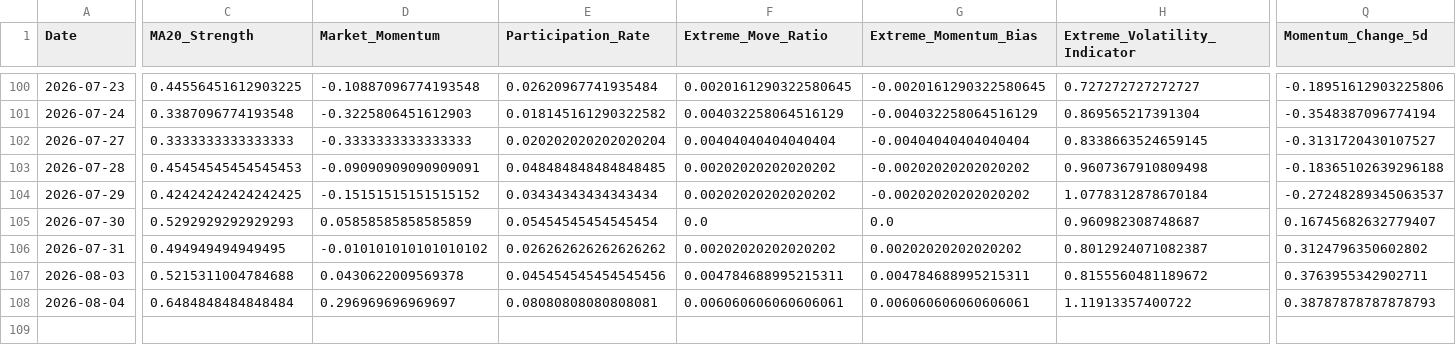
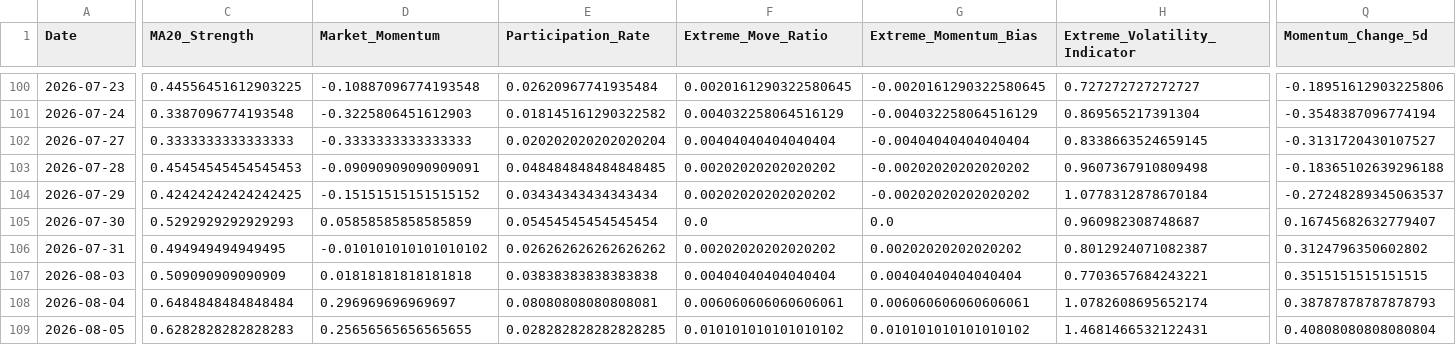
Before and after one commit to upendra-18/Multi-Regime-Market-State-Detection---Adaptive-Capital-Allocation-System, a CSV file: data/features.csv, drawn as a sheet; only a part is shown, gaps mark what is left out; rows hold the shown columns only; the diff covers the shown part only; the diff names each change by its address in the sheet, - before the commit and + after, or states it on an @@ line.

```diff
--- a/data/features.csv
+++ b/data/features.csv
-C107 (MA20_Strength): 0.5215311004784688
+C107 (MA20_Strength): 0.509090909090909
-D107 (Market_Momentum): 0.0430622009569378
+D107 (Market_Momentum): 0.01818181818181818
-E107 (Participation_Rate): 0.045454545454545456
+E107 (Participation_Rate): 0.03838383838383838
-F107 (Extreme_Move_Ratio): 0.004784688995215311
+F107 (Extreme_Move_Ratio): 0.00404040404040404
-G107 (Extreme_Momentum_Bias): 0.004784688995215311
+G107 (Extreme_Momentum_Bias): 0.00404040404040404
-H107 (Extreme_Volatility_Indicator): 0.8155560481189672
+H107 (Extreme_Volatility_Indicator): 0.7703657684243221
-Q107 (Momentum_Change_5d): 0.3763955342902711
+Q107 (Momentum_Change_5d): 0.3515151515151515
-H108 (Extreme_Volatility_Indicator): 1.11913357400722
+H108 (Extreme_Volatility_Indicator): 1.0782608695652174
+row 109: 2026-08-05 | 0.6282828282828283 | 0.25656565656565655 | 0.028282828282828285 | 0.010101010101010102 | 0.010101010101010102 | 1.4681466532122431 | 0.40808080808080804
```
Also changed, not shown: 9 edited cells elsewhere in this file, data/daily_summary.csv, 1 other file.
